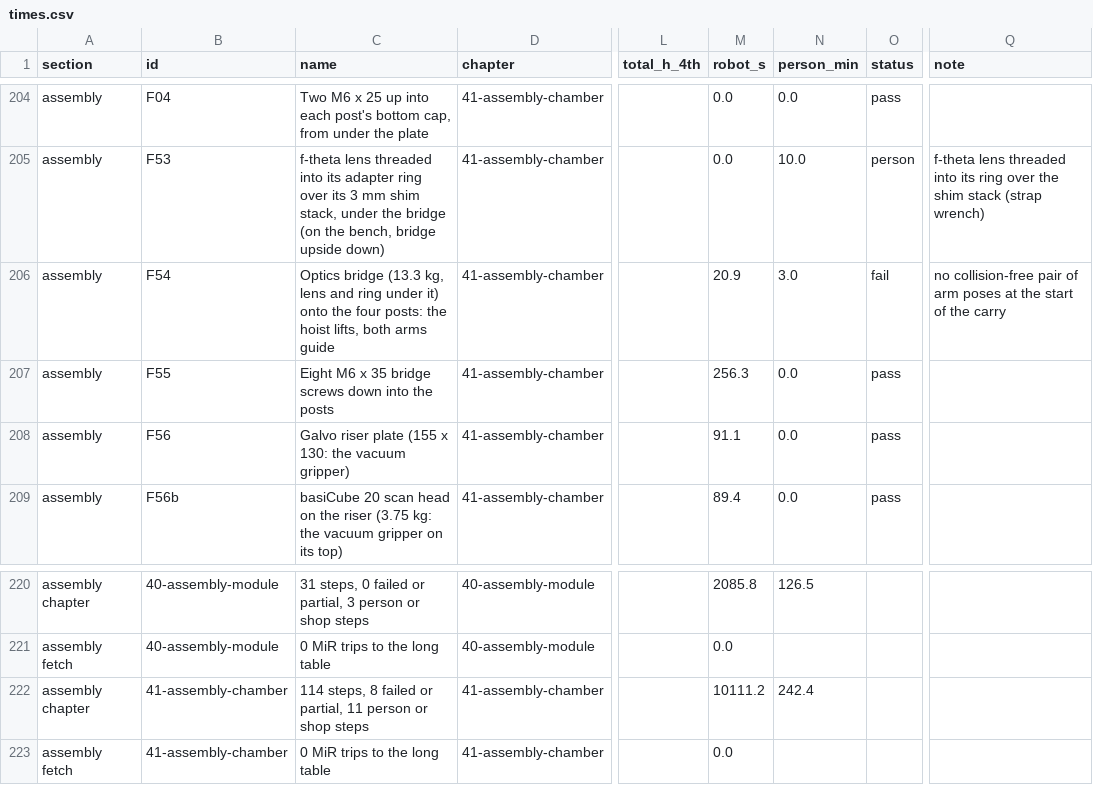
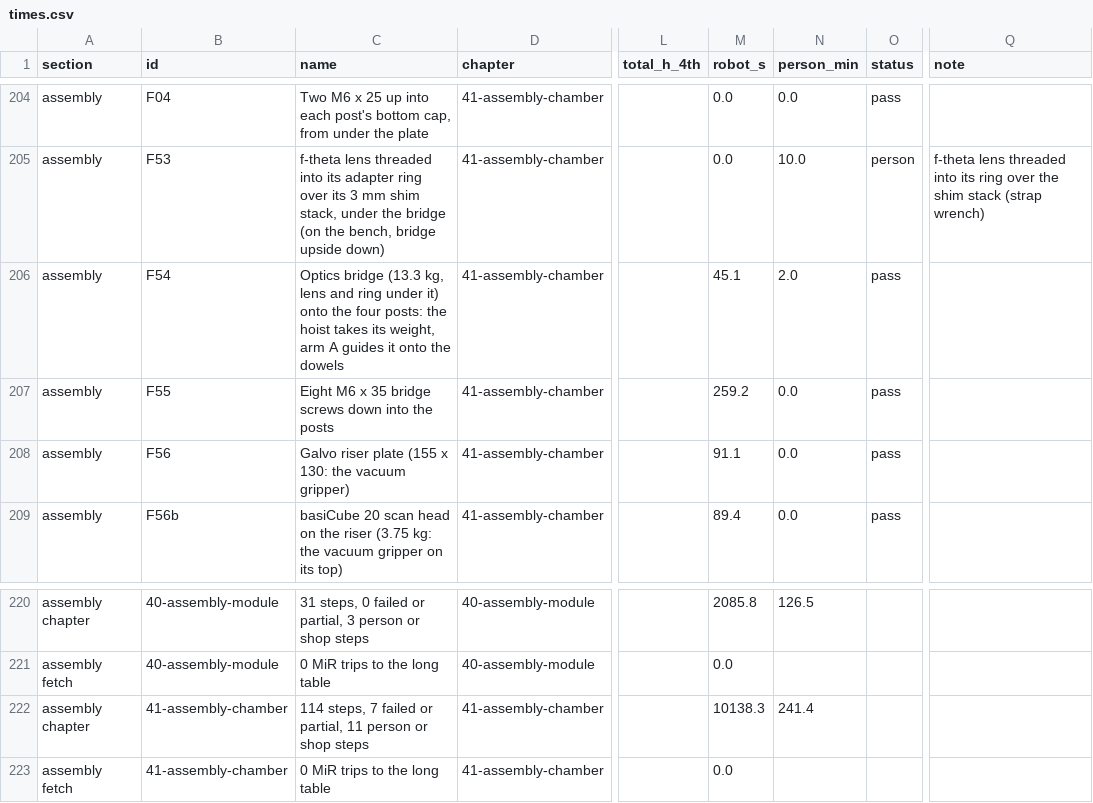
Before and after one commit to vertical-cloud-lab/digital-alloy-lab, a CSV file: desktop-lpbf/robot-build/times.csv, drawn as a sheet; only a part is shown, gaps mark what is left out; the diff names each change by its address in the sheet, - before the commit and + after, or states it on an @@ line.

```diff
--- a/desktop-lpbf/robot-build/times.csv
+++ b/desktop-lpbf/robot-build/times.csv
-C206 (name): …the hoist lifts, both arms guide
+C206 (name): …the hoist takes its weight, arm A guides it onto the dowels
-M206 (robot_s): 20.9
+M206 (robot_s): 45.1
-N206 (person_min): 3.0
+N206 (person_min): 2.0
-O206 (status): fail
+O206 (status): pass
-Q206 (note): no collision-free pair of arm poses at the start of the carry
+Q206 (note): (empty)
-M207 (robot_s): 256.3
+M207 (robot_s): 259.2
-C222 (name): 114 steps, 8 failed or…
+C222 (name): 114 steps, 7 failed or…
-M222 (robot_s): 10111.2
+M222 (robot_s): 10138.3
-N222 (person_min): 242.4
+N222 (person_min): 241.4
```
Also changed, not shown: 8 other files.
